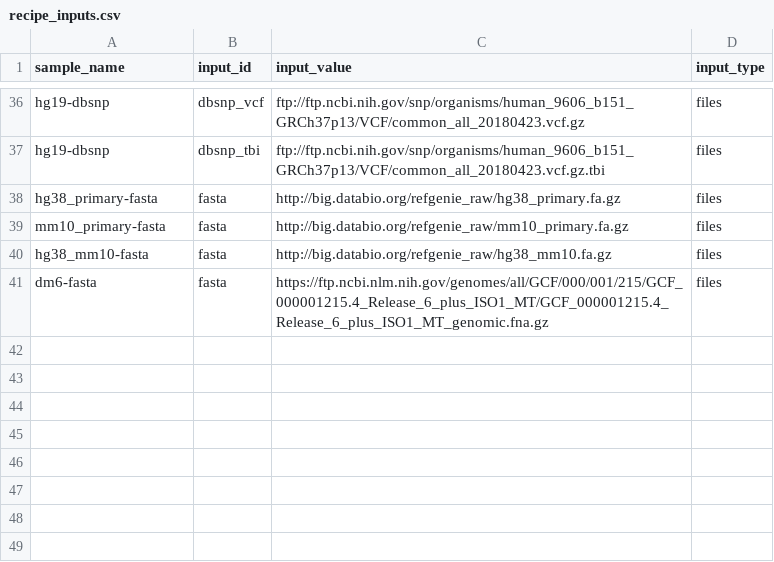
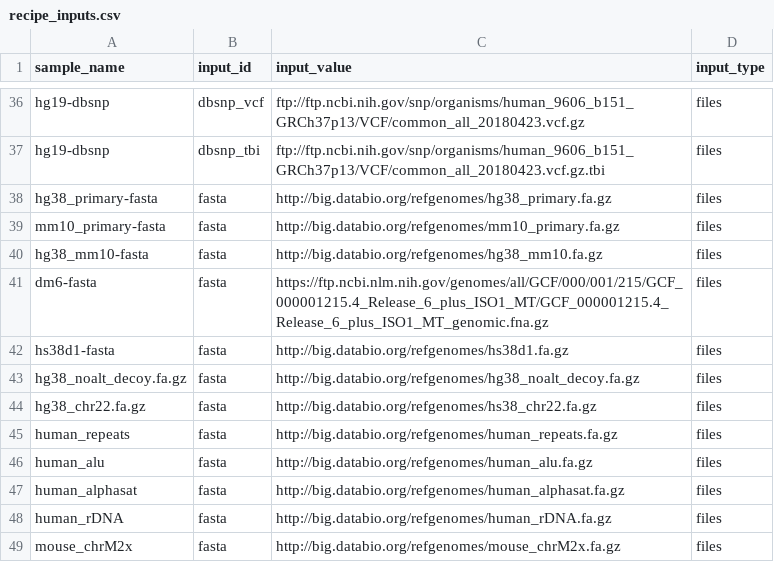
Before and after one commit to databio/databio_genomes, a CSV file: asset_pep/recipe_inputs.csv, drawn as a sheet; only a part is shown, gaps mark what is left out.

Commit message:
add URLs to all fastas

```diff
--- a/asset_pep/recipe_inputs.csv
+++ b/asset_pep/recipe_inputs.csv
@@ -37,5 +37,13 @@ hg19-dbsnp,dbsnp_vcf,ftp://ftp.ncbi.nih.gov/snp/organisms/human_9606_b151_GRCh37
 hg19-dbsnp,dbsnp_tbi,ftp://ftp.ncbi.nih.gov/snp/organisms/human_9606_b151_GRCh37p13/VCF/common_all_20180423.vcf.gz.tbi,files
-hg38_primary-fasta,fasta,http://big.databio.org/refgenie_raw/hg38_primary.fa.gz,files
-mm10_primary-fasta,fasta,http://big.databio.org/refgenie_raw/mm10_primary.fa.gz,files
-hg38_mm10-fasta,fasta,http://big.databio.org/refgenie_raw/hg38_mm10.fa.gz,files
+hg38_primary-fasta,fasta,http://big.databio.org/refgenomes/hg38_primary.fa.gz,files
+mm10_primary-fasta,fasta,http://big.databio.org/refgenomes/mm10_primary.fa.gz,files
+hg38_mm10-fasta,fasta,http://big.databio.org/refgenomes/hg38_mm10.fa.gz,files
 dm6-fasta,fasta,https://ftp.ncbi.nlm.nih.gov/genomes/all/GCF/000/001/215/GCF_000001215.4_Release_6_plus_ISO1_MT/GCF_000001215.4_Release_6_plus_ISO1_MT_genomic.fna.gz,files
+hs38d1-fasta,fasta,http://big.databio.org/refgenomes/hs38d1.fa.gz,files
+hg38_noalt_decoy.fa.gz,fasta,http://big.databio.org/refgenomes/hg38_noalt_decoy.fa.gz,files
+hg38_chr22.fa.gz,fasta,http://big.databio.org/refgenomes/hs38_chr22.fa.gz,files
+human_repeats,fasta,http://big.databio.org/refgenomes/human_repeats.fa.gz,files
+human_alu,fasta,http://big.databio.org/refgenomes/human_alu.fa.gz,files
+human_alphasat,fasta,http://big.databio.org/refgenomes/human_alphasat.fa.gz,files
+human_rDNA,fasta,http://big.databio.org/refgenomes/human_rDNA.fa.gz,files
+mouse_chrM2x,fasta,http://big.databio.org/refgenomes/mouse_chrM2x.fa.gz,files
```
